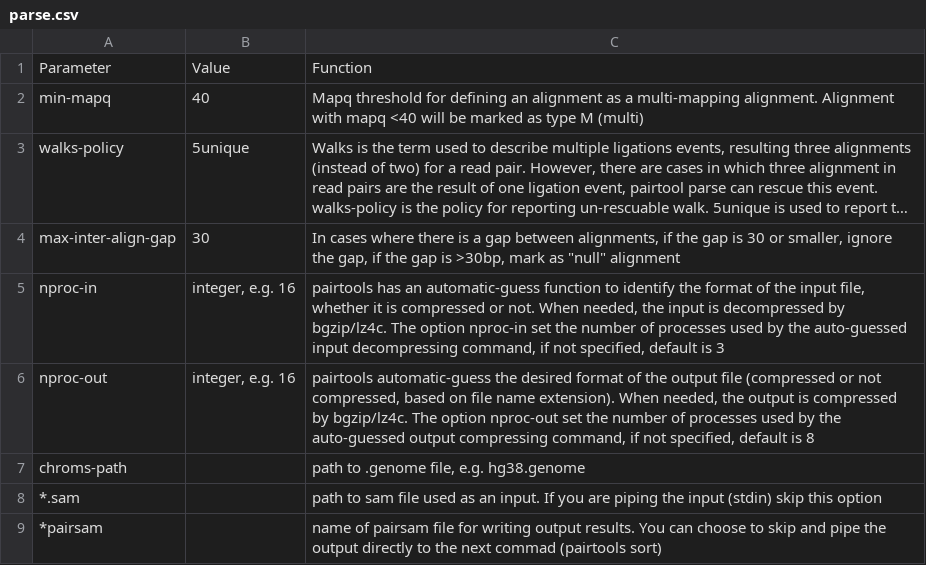
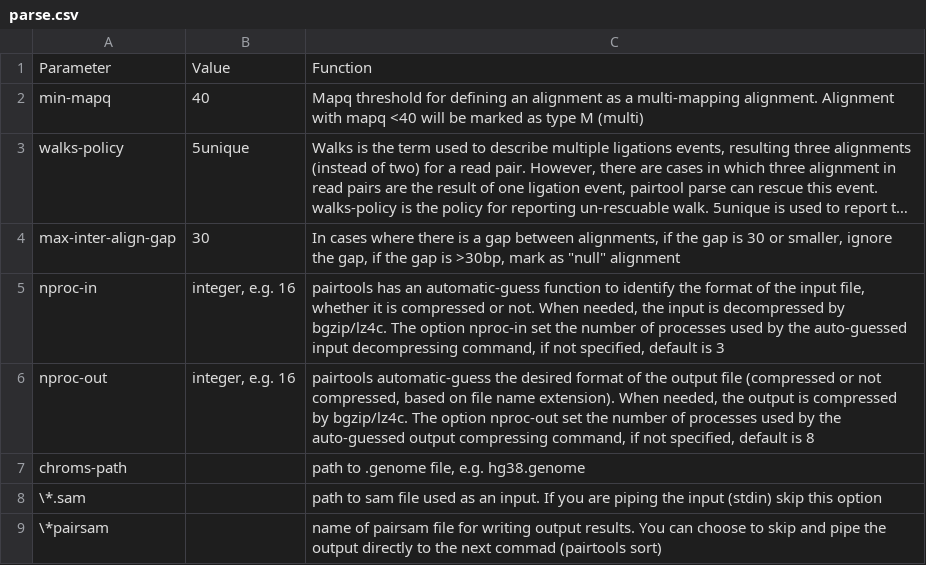
Before and after one commit to dovetail-genomics/Micro-C, a CSV file: docs/source/tables/parse.csv, drawn as a sheet; long unchanged cells end in ….

```diff
--- a/docs/source/tables/parse.csv
+++ b/docs/source/tables/parse.csv
@@ -7,3 +7,3 @@ nproc-out,"integer, e.g. 16","pairtools automatic-guess the desired format of th
 chroms-path,,"path to .genome file, e.g. hg38.genome"
-*.sam,,path to sam file used as an input. If you are piping the input (stdin) skip this option
-*pairsam,,name of pairsam file for writing output results. You can choose to skip and pipe the output directly to the next commad (pairtools sort)
+\*.sam,,path to sam file used as an input. If you are piping the input (stdin) skip this option
+\*pairsam,,name of pairsam file for writing output results. You can choose to skip and pipe the output directly to the next commad (pairtools sort)
```
Also changed, not shown: docs/source/tables/alignment.csv, 12 other files.
